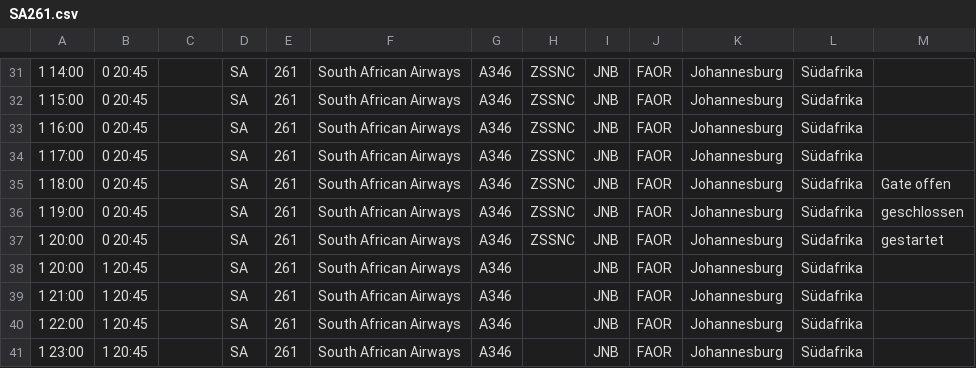
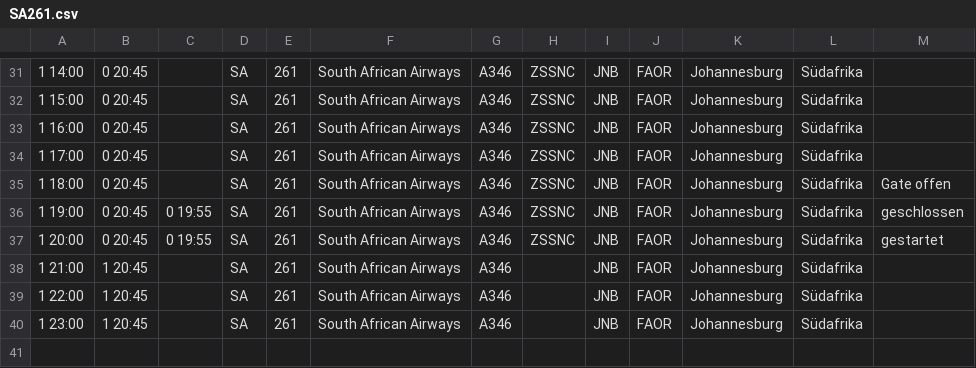
Before and after one commit to flederwiesel/fra-flugplan, a CSV file: check/flugplan/airportcity/flights/departure/SA261.csv, drawn as a sheet; only a part is shown, gaps mark what is left out.

Commit message:
getflights: SA261 is early on second day.

```diff
--- a/check/flugplan/airportcity/flights/departure/SA261.csv
+++ b/check/flugplan/airportcity/flights/departure/SA261.csv
@@ -35,5 +35,4 @@
 1 18:00;0 20:45;;SA;261;South African Airways;A346;ZSSNC;JNB;FAOR;Johannesburg;Südafrika;Gate offen
-1 19:00;0 20:45;;SA;261;South African Airways;A346;ZSSNC;JNB;FAOR;Johannesburg;Südafrika;geschlossen
-1 20:00;0 20:45;;SA;261;South African Airways;A346;ZSSNC;JNB;FAOR;Johannesburg;Südafrika;gestartet
-1 20:00;1 20:45;;SA;261;South African Airways;A346;;JNB;FAOR;Johannesburg;Südafrika;
+1 19:00;0 20:45;0 19:55;SA;261;South African Airways;A346;ZSSNC;JNB;FAOR;Johannesburg;Südafrika;geschlossen
+1 20:00;0 20:45;0 19:55;SA;261;South African Airways;A346;ZSSNC;JNB;FAOR;Johannesburg;Südafrika;gestartet
 1 21:00;1 20:45;;SA;261;South African Airways;A346;;JNB;FAOR;Johannesburg;Südafrika;
```
